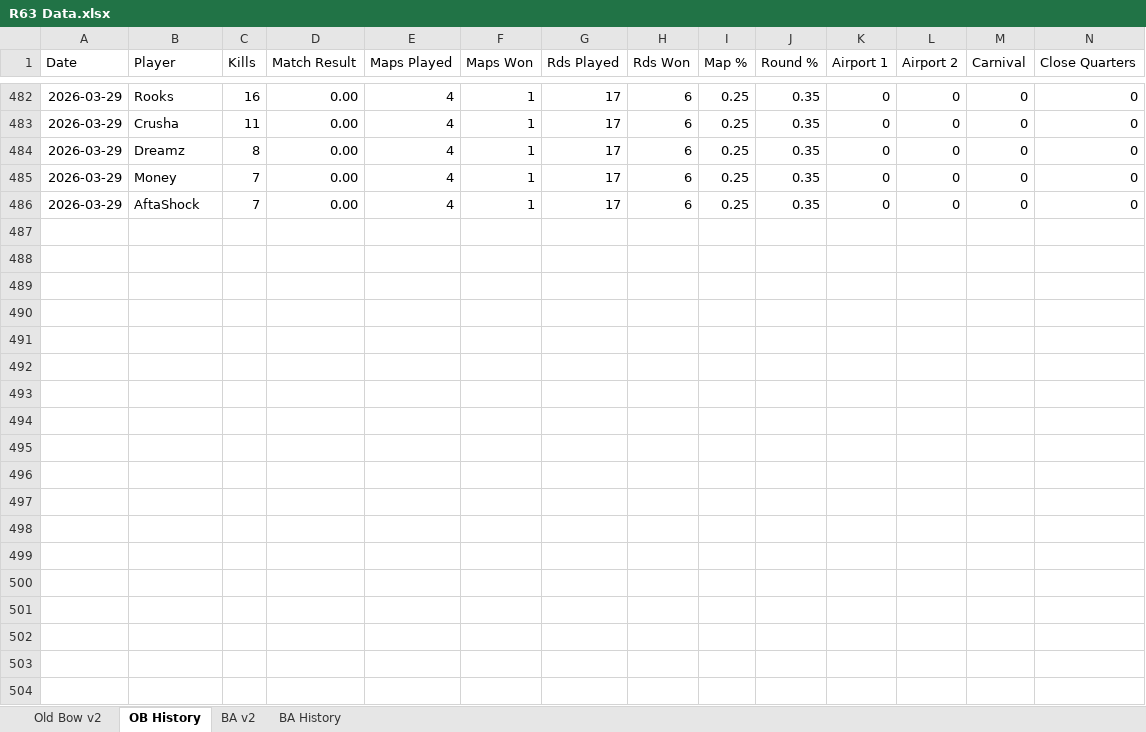
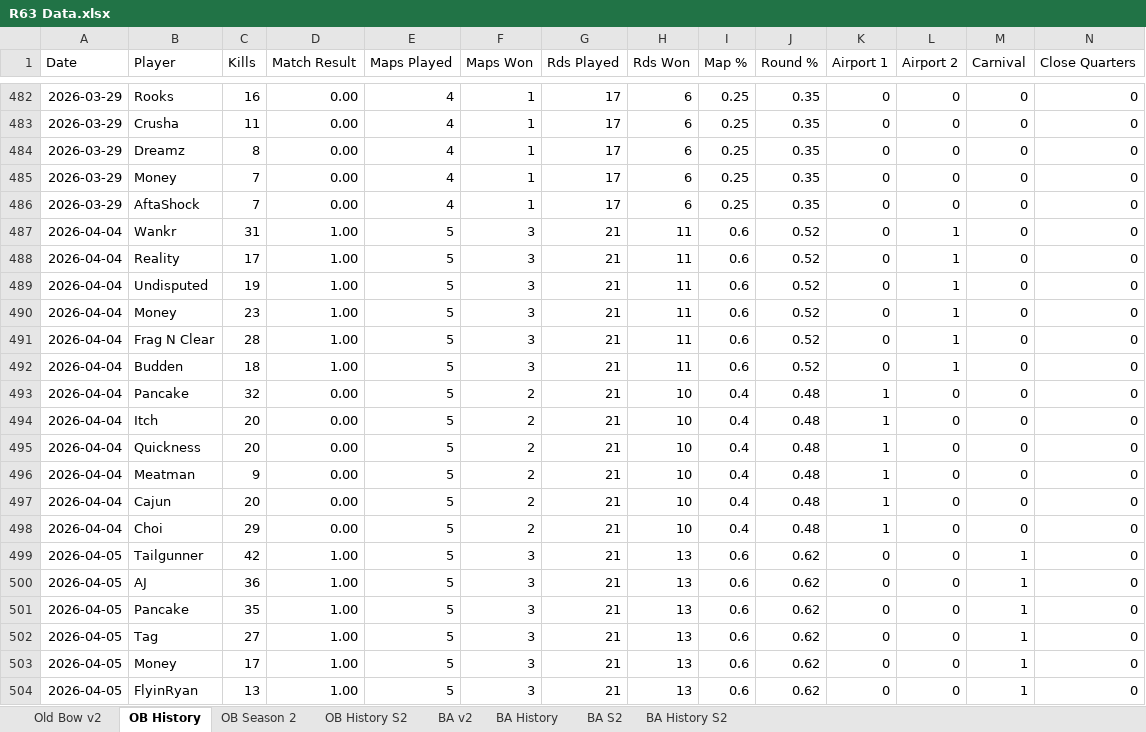
Before and after one commit to brettjmiller8-cpu/r63-stats, an Excel workbook: R63 Data.xlsx, sheet OB History, drawn as a sheet; only a part is shown, gaps mark what is left out; values as stored, in another font and other column widths than the file's, no borders; rows hold the shown columns only; the diff covers the shown part only; the diff names each change by its address in the sheet, - before the commit and + after, or states it on an @@ line.

```diff
--- a/R63 Data.xlsx (sheet OB History)
+++ b/R63 Data.xlsx (sheet OB History)
+sheet tab: OB Season 2
+sheet tab: OB History S2
+sheet tab: BA S2
+sheet tab: BA History S2
+row 487: 2026-04-04 | Wankr | 31 | 1.00 | 5 | 3 | 21 | 11 | 0.6 | 0.52 | 0 | 1 | 0 | 0
+row 488: 2026-04-04 | Reality | 17 | 1.00 | 5 | 3 | 21 | 11 | 0.6 | 0.52 | 0 | 1 | 0 | 0
+row 489: 2026-04-04 | Undisputed | 19 | 1.00 | 5 | 3 | 21 | 11 | 0.6 | 0.52 | 0 | 1 | 0 | 0
+row 490: 2026-04-04 | Money | 23 | 1.00 | 5 | 3 | 21 | 11 | 0.6 | 0.52 | 0 | 1 | 0 | 0
+row 491: 2026-04-04 | Frag N Clear | 28 | 1.00 | 5 | 3 | 21 | 11 | 0.6 | 0.52 | 0 | 1 | 0 | 0
+row 492: 2026-04-04 | Budden | 18 | 1.00 | 5 | 3 | 21 | 11 | 0.6 | 0.52 | 0 | 1 | 0 | 0
+row 493: 2026-04-04 | Pancake | 32 | 0.00 | 5 | 2 | 21 | 10 | 0.4 | 0.48 | 1 | 0 | 0 | 0
+row 494: 2026-04-04 | Itch | 20 | 0.00 | 5 | 2 | 21 | 10 | 0.4 | 0.48 | 1 | 0 | 0 | 0
+row 495: 2026-04-04 | Quickness | 20 | 0.00 | 5 | 2 | 21 | 10 | 0.4 | 0.48 | 1 | 0 | 0 | 0
+row 496: 2026-04-04 | Meatman | 9 | 0.00 | 5 | 2 | 21 | 10 | 0.4 | 0.48 | 1 | 0 | 0 | 0
+row 497: 2026-04-04 | Cajun | 20 | 0.00 | 5 | 2 | 21 | 10 | 0.4 | 0.48 | 1 | 0 | 0 | 0
+row 498: 2026-04-04 | Choi | 29 | 0.00 | 5 | 2 | 21 | 10 | 0.4 | 0.48 | 1 | 0 | 0 | 0
+row 499: 2026-04-05 | Tailgunner | 42 | 1.00 | 5 | 3 | 21 | 13 | 0.6 | 0.62 | 0 | 0 | 1 | 0
+row 500: 2026-04-05 | AJ | 36 | 1.00 | 5 | 3 | 21 | 13 | 0.6 | 0.62 | 0 | 0 | 1 | 0
+row 501: 2026-04-05 | Pancake | 35 | 1.00 | 5 | 3 | 21 | 13 | 0.6 | 0.62 | 0 | 0 | 1 | 0
+row 502: 2026-04-05 | Tag | 27 | 1.00 | 5 | 3 | 21 | 13 | 0.6 | 0.62 | 0 | 0 | 1 | 0
+row 503: 2026-04-05 | Money | 17 | 1.00 | 5 | 3 | 21 | 13 | 0.6 | 0.62 | 0 | 0 | 1 | 0
+row 504: 2026-04-05 | FlyinRyan | 13 | 1.00 | 5 | 3 | 21 | 13 | 0.6 | 0.62 | 0 | 0 | 1 | 0
```
Also changed, not shown: 22 added rows elsewhere in this sheet, sheet BA History, sheet Old Bow v2, sheet BA v2, formulas that keep their value, 3 other files.
